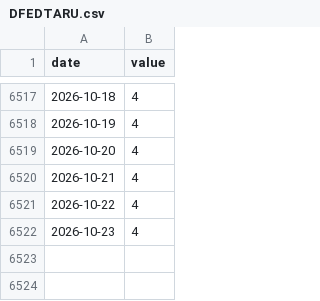
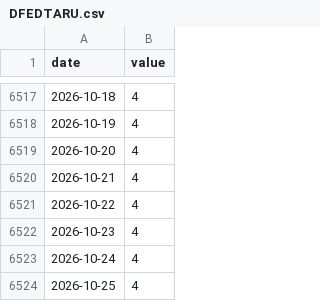
Before and after one commit to crunchhamburger/PhotoWebsite, a CSV file: src/data/series/DFEDTARU.csv, drawn as a sheet; only a part is shown, gaps mark what is left out.

```diff
--- a/src/data/series/DFEDTARU.csv
+++ b/src/data/series/DFEDTARU.csv
@@ -6522 +6522,3 @@ date,value
 2026-10-23,4
+2026-10-24,4
+2026-10-25,4
```
Also changed, not shown: src/data/series/DGS10.csv, src/data/series/DGS2.csv, 7 other files.
